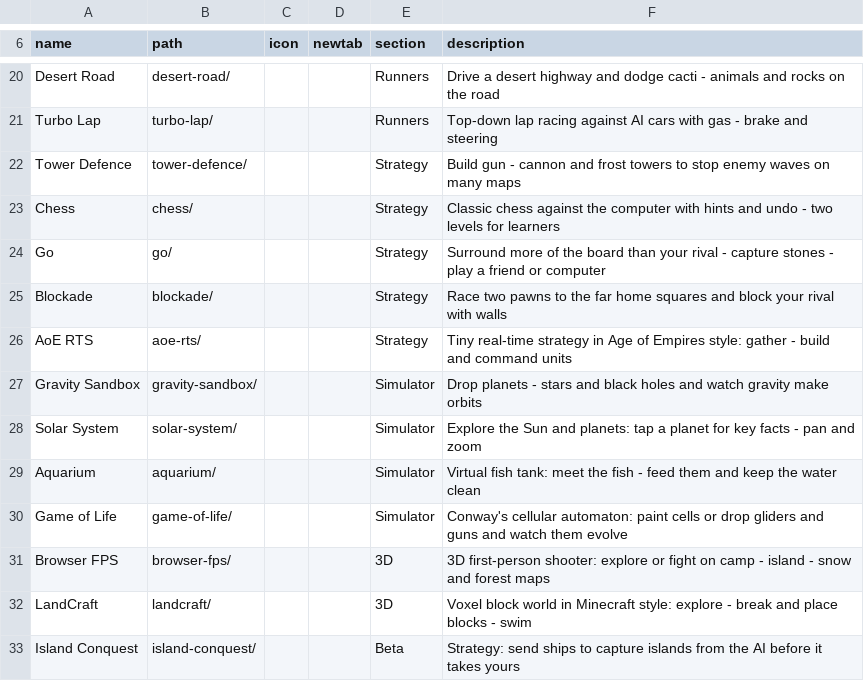
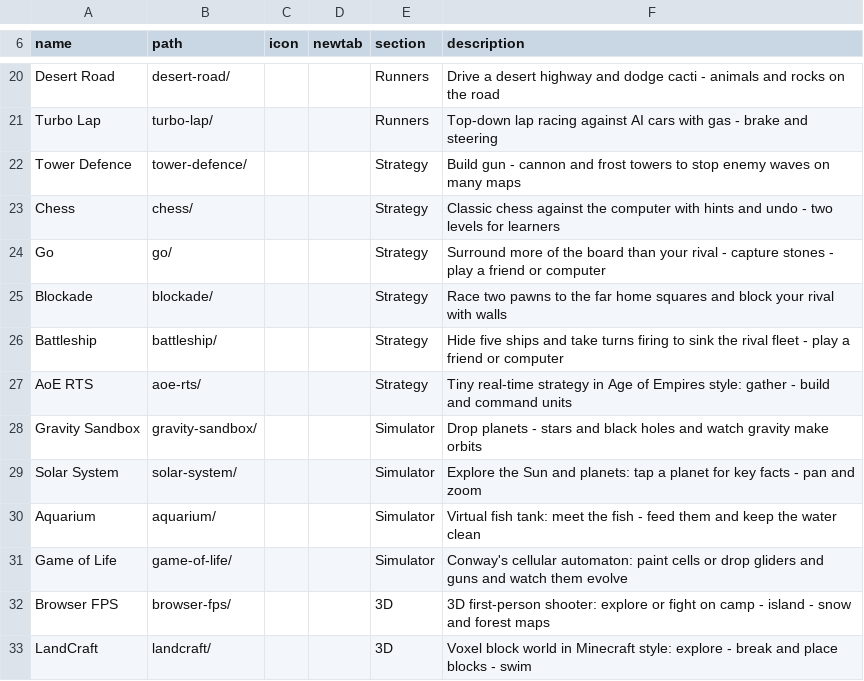
Before and after one commit to jor-teron/sites, a CSV file: apps/games/games-apps.csv, drawn as a sheet; only a part is shown, gaps mark what is left out; the shorter side is filled out with more unchanged rows.

Commit message:
SHIP-1: Battleship (10x10, fleet 5-4-3-3-2, tap-to-place + rotate + random, vs CPU Easy/Medium hunt-target/Hard probability map, 2P pass-the-device cover, shots + accuracy, shared settings)

```diff
--- a/apps/games/games-apps.csv
+++ b/apps/games/games-apps.csv
@@ -25,2 +25,3 @@ Go,                go/,            , , Strategy, Surround more of the board than
 Blockade,          blockade/,      , , Strategy, Race two pawns to the far home squares and block your rival with walls
+Battleship,        battleship/,    , , Strategy, Hide five ships and take turns firing to sink the rival fleet - play a friend or computer
 AoE RTS,           aoe-rts/,       , , Strategy, Tiny real-time strategy in Age of Empires style: gather - build and command units
```
Also changed, not shown: 15 other files.
